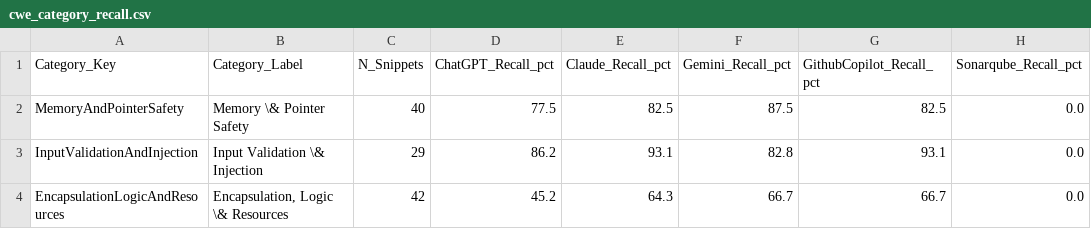
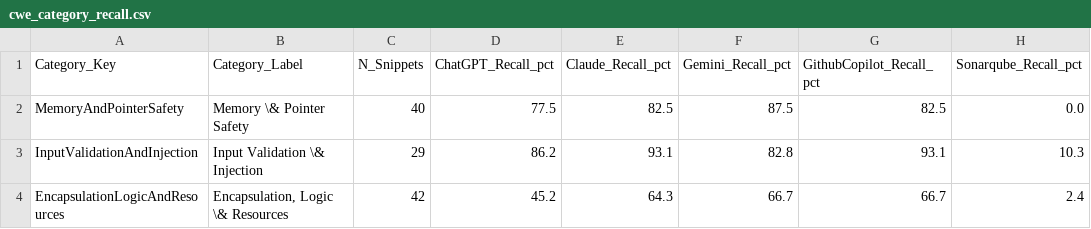
Before and after one commit to ReutBenisho/code-quality-research, a CSV file: results/charts/6_Summary/cwe_category_recall.csv, drawn as a sheet.

```diff
--- a/results/charts/6_Summary/cwe_category_recall.csv
+++ b/results/charts/6_Summary/cwe_category_recall.csv
@@ -2,3 +2,3 @@ Category_Key,Category_Label,N_Snippets,ChatGPT_Recall_pct,Claude_Recall_pct,Gemi
 MemoryAndPointerSafety,Memory \& Pointer Safety,40,77.5,82.5,87.5,82.5,0.0
-InputValidationAndInjection,Input Validation \& Injection,29,86.2,93.1,82.8,93.1,0.0
-EncapsulationLogicAndResources,"Encapsulation, Logic \& Resources",42,45.2,64.3,66.7,66.7,0.0
+InputValidationAndInjection,Input Validation \& Injection,29,86.2,93.1,82.8,93.1,10.3
+EncapsulationLogicAndResources,"Encapsulation, Logic \& Resources",42,45.2,64.3,66.7,66.7,2.4
```
Also changed, not shown: 3 other files.
